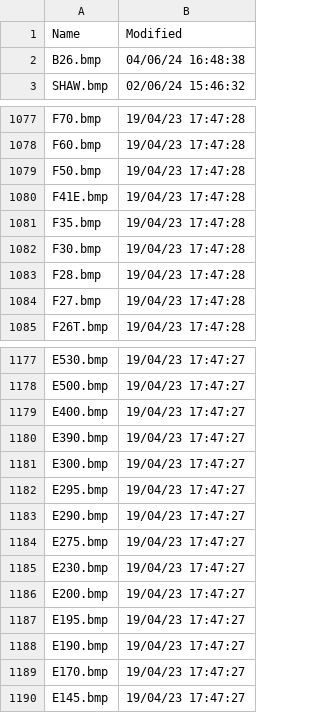
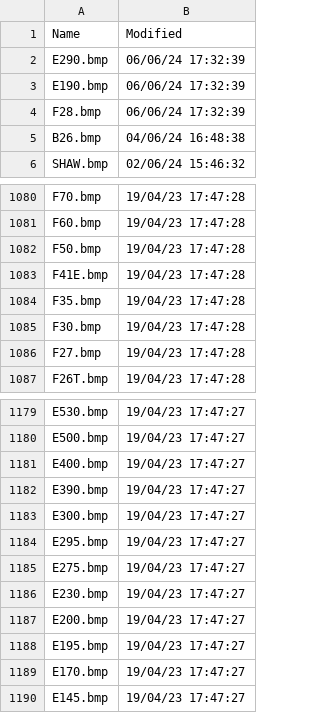
Before and after one commit to rikgale/VRSOperatorFlags, a CSV file: Silhouettes.csv, drawn as a sheet; only a part is shown, gaps mark what is left out; removed rows and columns are numbered as before the commit, all else as after; the diff names each change by its address in the sheet, - before the commit and + after, or states it on an @@ line.

```diff
--- a/Silhouettes.csv
+++ b/Silhouettes.csv
+row 2: E290.bmp | 06/06/24 17:32:39
+row 3: E190.bmp | 06/06/24 17:32:39
+row 4: F28.bmp | 06/06/24 17:32:39
-row 1083: F28.bmp | 19/04/23 17:47:28
-row 1183: E290.bmp | 19/04/23 17:47:27
-row 1188: E190.bmp | 19/04/23 17:47:27
```
Also changed, not shown: OperatorFlagsList.csv, 2 other files.
